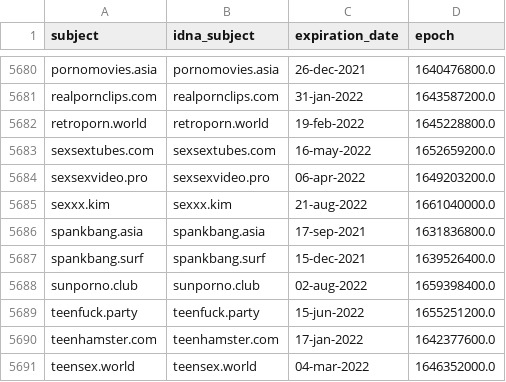
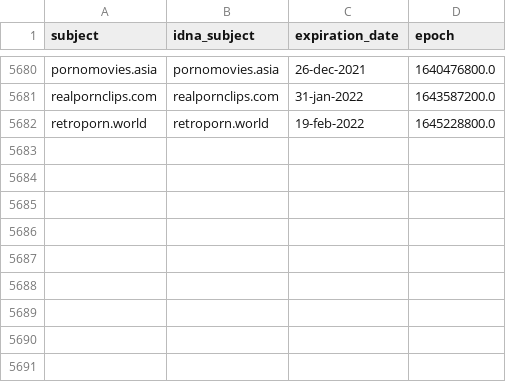
Before and after one commit to porn-records/Porn-Records, a CSV file: .pyfunceble/whois.csv, drawn as a sheet; only a part is shown, gaps mark what is left out; the diff names each change by its address in the sheet, - before the commit and + after, or states it on an @@ line.

```diff
--- a/.pyfunceble/whois.csv
+++ b/.pyfunceble/whois.csv
-row 5683: sexsextubes.com | sexsextubes.com | 16-may-2022 | 1652659200.0
-row 5684: sexsexvideo.pro | sexsexvideo.pro | 06-apr-2022 | 1649203200.0
-row 5685: sexxx.kim | sexxx.kim | 21-aug-2022 | 1661040000.0
-row 5686: spankbang.asia | spankbang.asia | 17-sep-2021 | 1631836800.0
-row 5687: spankbang.surf | spankbang.surf | 15-dec-2021 | 1639526400.0
-row 5688: sunporno.club | sunporno.club | 02-aug-2022 | 1659398400.0
-row 5689: teenfuck.party | teenfuck.party | 15-jun-2022 | 1655251200.0
-row 5690: teenhamster.com | teenhamster.com | 17-jan-2022 | 1642377600.0
-row 5691: teensex.world | teensex.world | 04-mar-2022 | 1646352000.0
```
Also changed, not shown: .pyfunceble/inactive.csv, active_domains/output/mobile.list/continue.csv, 35 other files.
